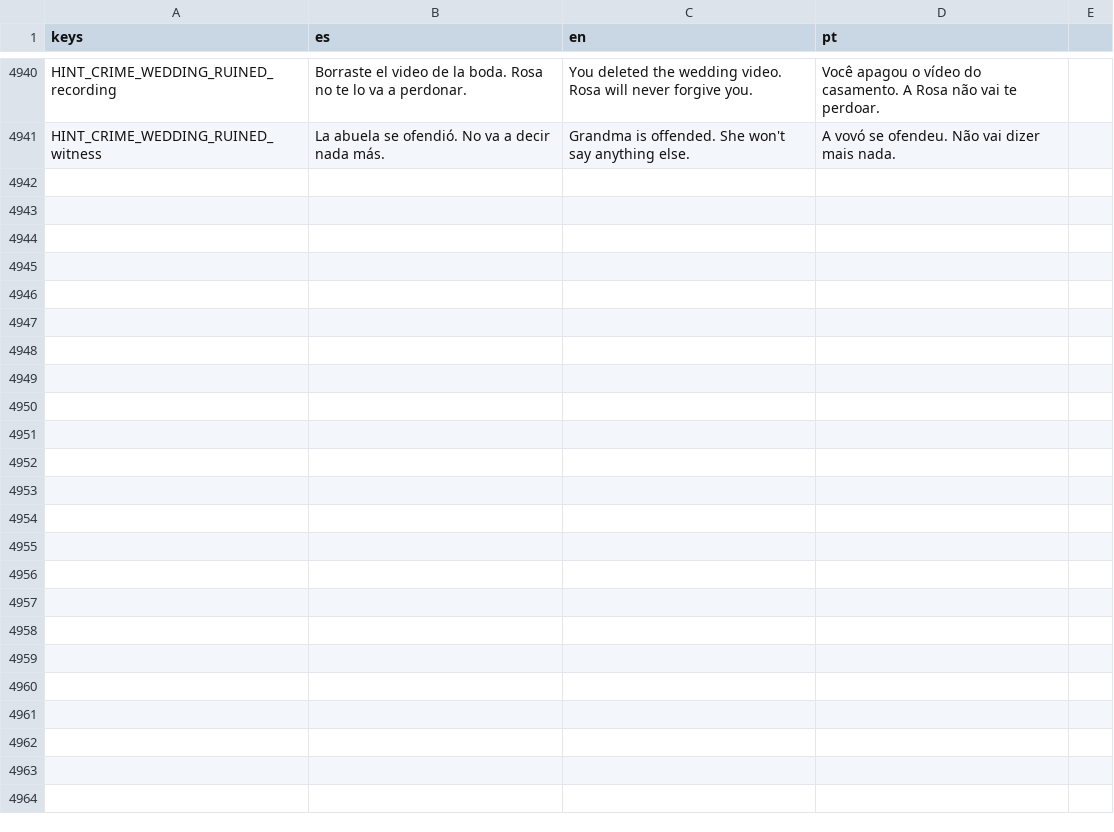
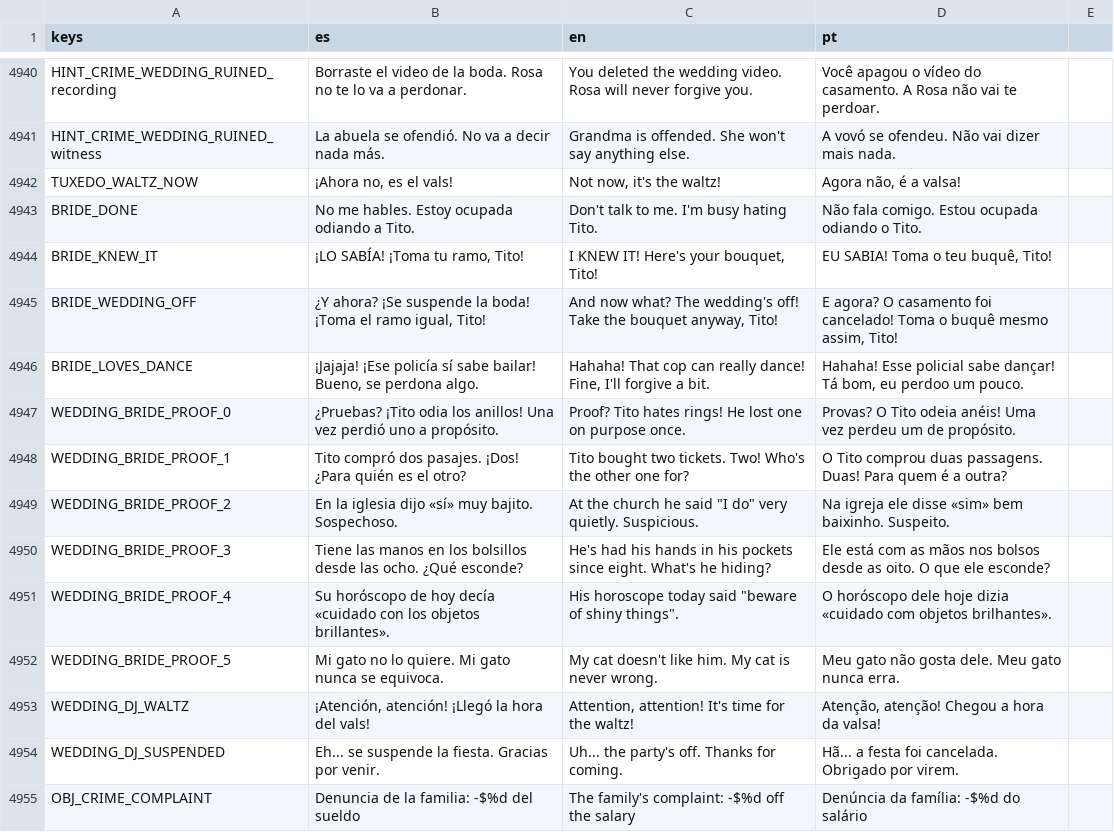
Before and after one commit to cristiangelini/BPD, a CSV file: translations/texts.csv, drawn as a sheet; only a part is shown, gaps mark what is left out; the diff names each change by its address in the sheet, - before the commit and + after, or states it on an @@ line.

```diff
--- a/translations/texts.csv
+++ b/translations/texts.csv
+row 4942: TUXEDO_WALTZ_NOW | ¡Ahora no, es el vals! | Not now, it's the waltz! | Agora não, é a valsa!
+row 4943: BRIDE_DONE | No me hables. Estoy ocupada odiando a Tito. | Don't talk to me. I'm busy hating Tito. | Não fala comigo. Estou ocupada odiando o Tito.
+row 4944: BRIDE_KNEW_IT | ¡LO SABÍA! ¡Toma tu ramo, Tito! | I KNEW IT! Here's your bouquet, Tito! | EU SABIA! Toma o teu buquê, Tito!
+row 4945: BRIDE_WEDDING_OFF | ¿Y ahora? ¡Se suspende la boda! ¡Toma el ramo igual, Tito! | And now what? The wedding's off! Take the bouquet anyway, Tito! | E agora? O casamento foi cancelado! Toma o buquê mesmo assim, Tito!
+row 4946: BRIDE_LOVES_DANCE | ¡Jajaja! ¡Ese policía sí sabe bailar! Bueno, se perdona algo. | Hahaha! That cop can really dance! Fine, I'll forgive a bit. | Hahaha! Esse policial sabe dançar! Tá bom, eu perdoo um pouco.
+row 4947: WEDDING_BRIDE_PROOF_0 | ¿Pruebas? ¡Tito odia los anillos! Una vez perdió uno a propósito. | Proof? Tito hates rings! He lost one on purpose once. | Provas? O Tito odeia anéis! Uma vez perdeu um de propósito.
+row 4948: WEDDING_BRIDE_PROOF_1 | Tito compró dos pasajes. ¡Dos! ¿Para quién es el otro? | Tito bought two tickets. Two! Who's the other one for? | O Tito comprou duas passagens. Duas! Para quem é a outra?
+row 4949: WEDDING_BRIDE_PROOF_2 | En la iglesia dijo «sí» muy bajito. Sospechoso. | At the church he said "I do" very quietly. Suspicious. | Na igreja ele disse «sim» bem baixinho. Suspeito.
+row 4950: WEDDING_BRIDE_PROOF_3 | Tiene las manos en los bolsillos desde las ocho. ¿Qué esconde? | He's had his hands in his pockets since eight. What's he hiding? | Ele está com as mãos nos bolsos desde as oito. O que ele esconde?
+row 4951: WEDDING_BRIDE_PROOF_4 | Su horóscopo de hoy decía «cuidado con los objetos brillantes». | His horoscope today said "beware of shiny things". | O horóscopo dele hoje dizia «cuidado com objetos brilhantes».
+row 4952: WEDDING_BRIDE_PROOF_5 | Mi gato no lo quiere. Mi gato nunca se equivoca. | My cat doesn't like him. My cat is never wrong. | Meu gato não gosta dele. Meu gato nunca erra.
+row 4953: WEDDING_DJ_WALTZ | ¡Atención, atención! ¡Llegó la hora del vals! | Attention, attention! It's time for the waltz! | Atenção, atenção! Chegou a hora da valsa!
+row 4954: WEDDING_DJ_SUSPENDED | Eh... se suspende la fiesta. Gracias por venir. | Uh... the party's off. Thanks for coming. | Hã... a festa foi cancelada. Obrigado por virem.
+row 4955: OBJ_CRIME_COMPLAINT | Denuncia de la familia: -$%d del sueldo | The family's complaint: -$%d off the salary | Denúncia da família: -$%d do salário
```
Also changed, not shown: 12 other files.
